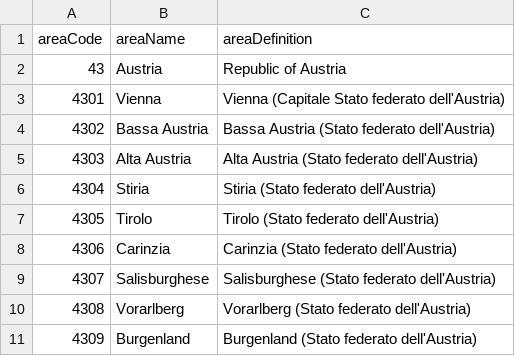
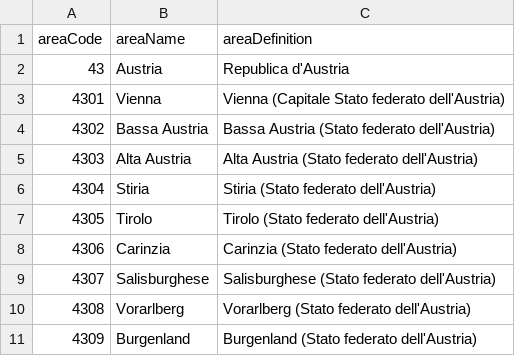
Before and after one commit to RegionMeter/geo-config, a CSV file: src/43_area_it.csv, drawn as a sheet.

Commit message:
Aggiornamento definizioni

```diff
--- a/src/43_area_it.csv
+++ b/src/43_area_it.csv
@@ -1,3 +1,3 @@
 areaCode,areaName,areaDefinition
-43,Austria,Republic of Austria
+43,Austria,Republica d'Austria
 4301,Vienna,Vienna (Capitale Stato federato dell'Austria)
```
